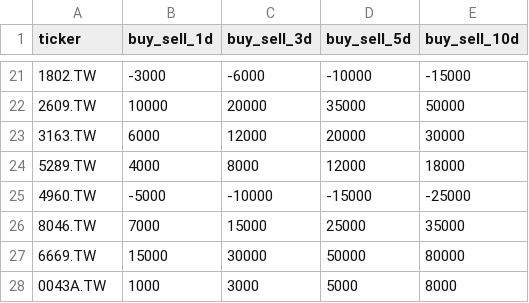
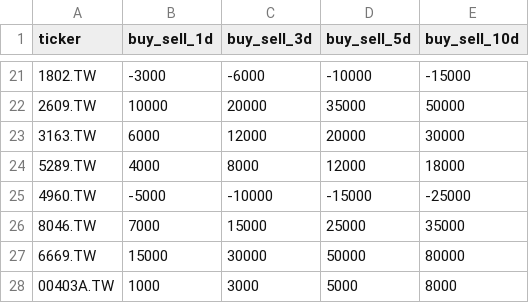
Before and after one commit to Ssophy-808/DeepTrend, a CSV file: chip.csv, drawn as a sheet; only a part is shown, gaps mark what is left out.

Commit message:
fix 00403A ticker

```diff
--- a/chip.csv
+++ b/chip.csv
@@ -27,2 +27,2 @@ ticker,buy_sell_1d,buy_sell_3d,buy_sell_5d,buy_sell_10d
 6669.TW,15000,30000,50000,80000
-0043A.TW,1000,3000,5000,8000
+00403A.TW,1000,3000,5000,8000
```
Also changed, not shown: watchlist.csv.
